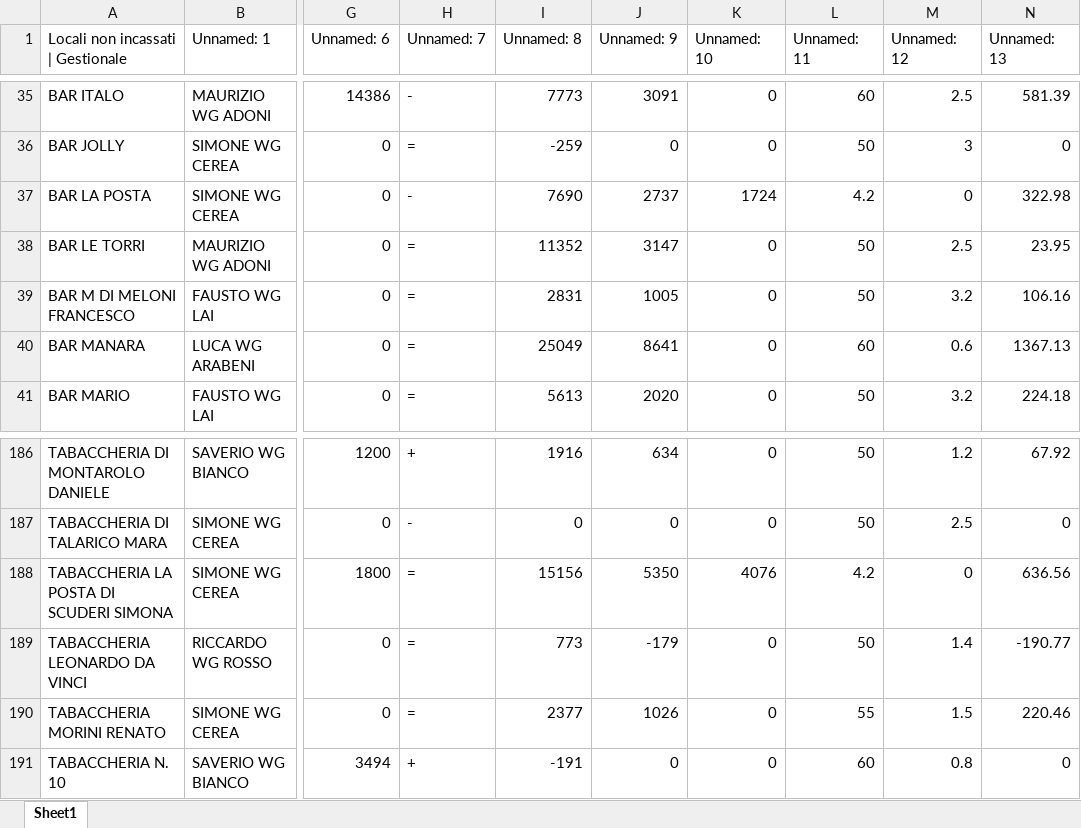
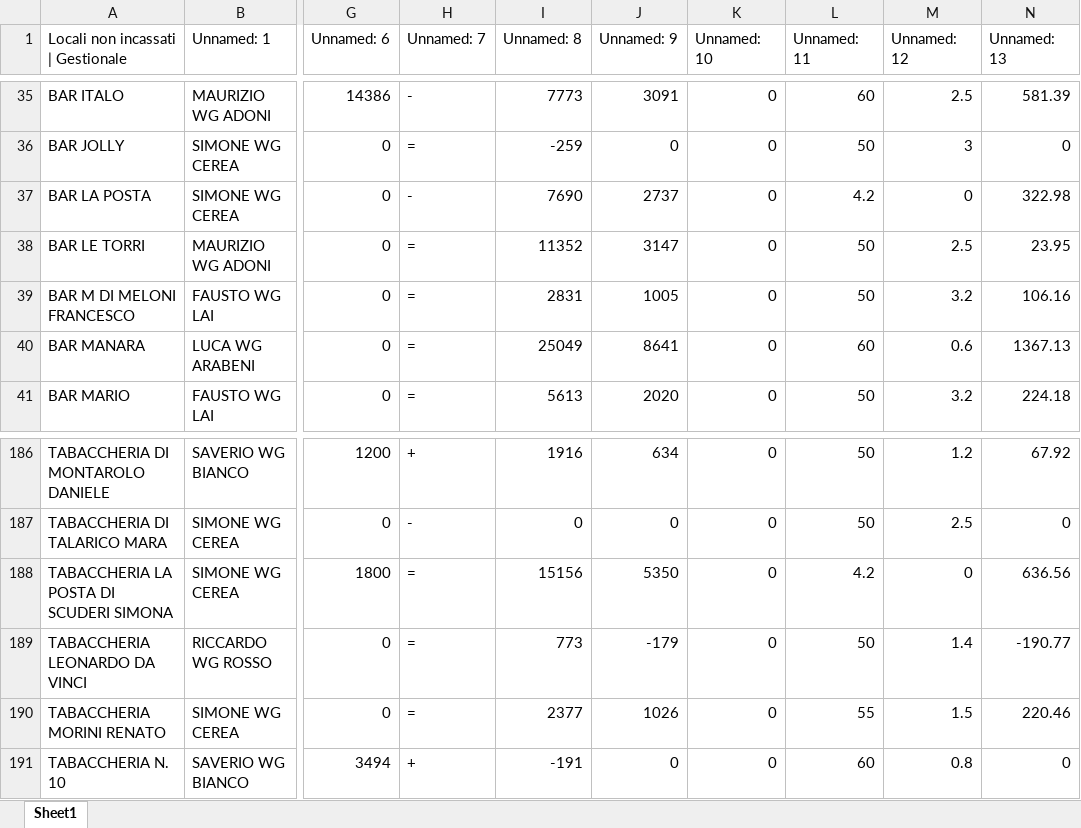
Before and after one commit to wingamingsrl/AppWG, an Excel workbook: locali_non_incassati.xlsx, sheet Sheet1, drawn as a sheet; only a part is shown, gaps mark what is left out; values as stored, in another font and other column widths than the file's, no borders; the diff names each change by its address in the sheet, - before the commit and + after, or states it on an @@ line.

```diff
--- a/locali_non_incassati.xlsx (sheet Sheet1)
+++ b/locali_non_incassati.xlsx (sheet Sheet1)
-K37 (Unnamed: 10): 1724
+K37 (Unnamed: 10): 0
-K188 (Unnamed: 10): 4076
+K188 (Unnamed: 10): 0
```
